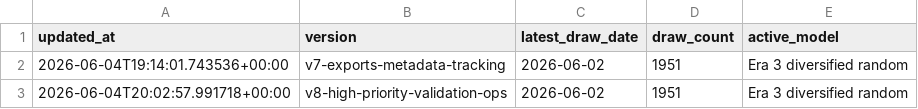
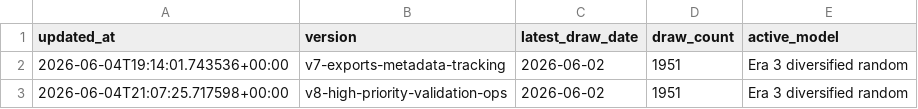
Before and after one commit to Ni-lz/pat-alyzer, a CSV file: data/processed/model_version_history.csv, drawn as a sheet.

```diff
--- a/data/processed/model_version_history.csv
+++ b/data/processed/model_version_history.csv
@@ -2,2 +2,2 @@ updated_at,version,latest_draw_date,draw_count,active_model
 2026-06-04T19:14:01.743536+00:00,v7-exports-metadata-tracking,2026-06-02,1951,Era 3 diversified random
-2026-06-04T20:02:57.991718+00:00,v8-high-priority-validation-ops,2026-06-02,1951,Era 3 diversified random
+2026-06-04T21:07:25.717598+00:00,v8-high-priority-validation-ops,2026-06-02,1951,Era 3 diversified random
```
Also changed, not shown: 4 other files.
